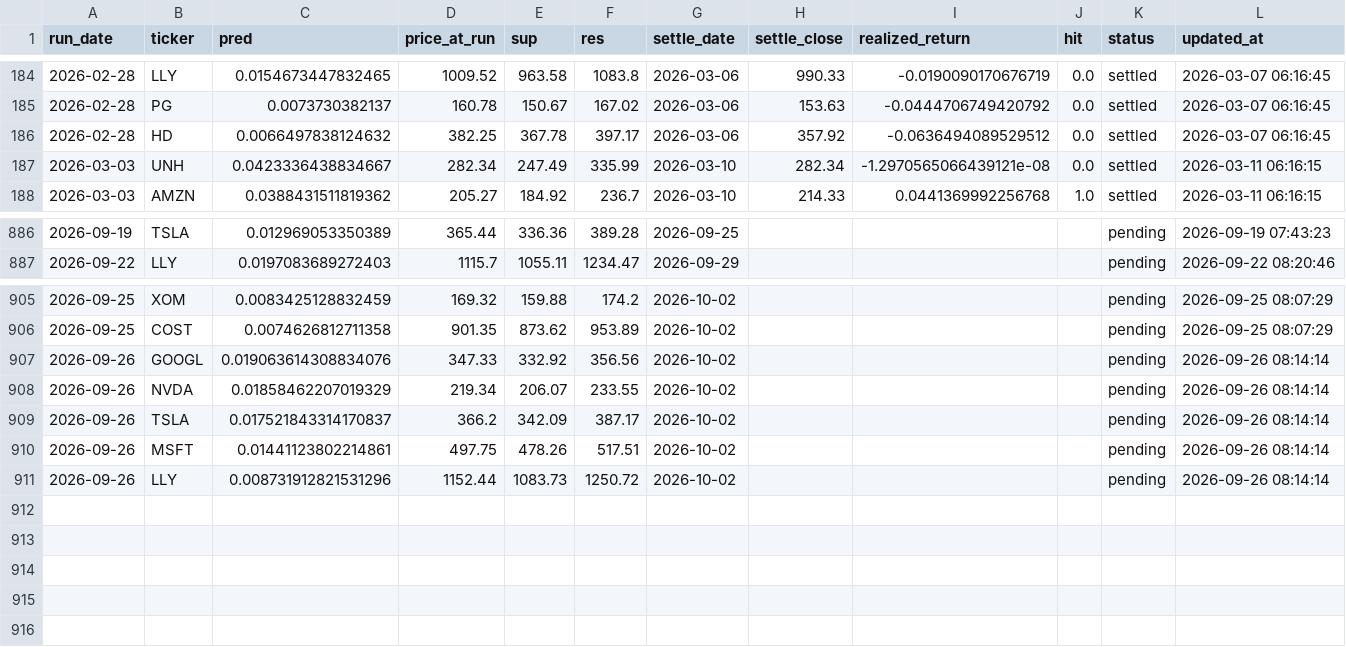
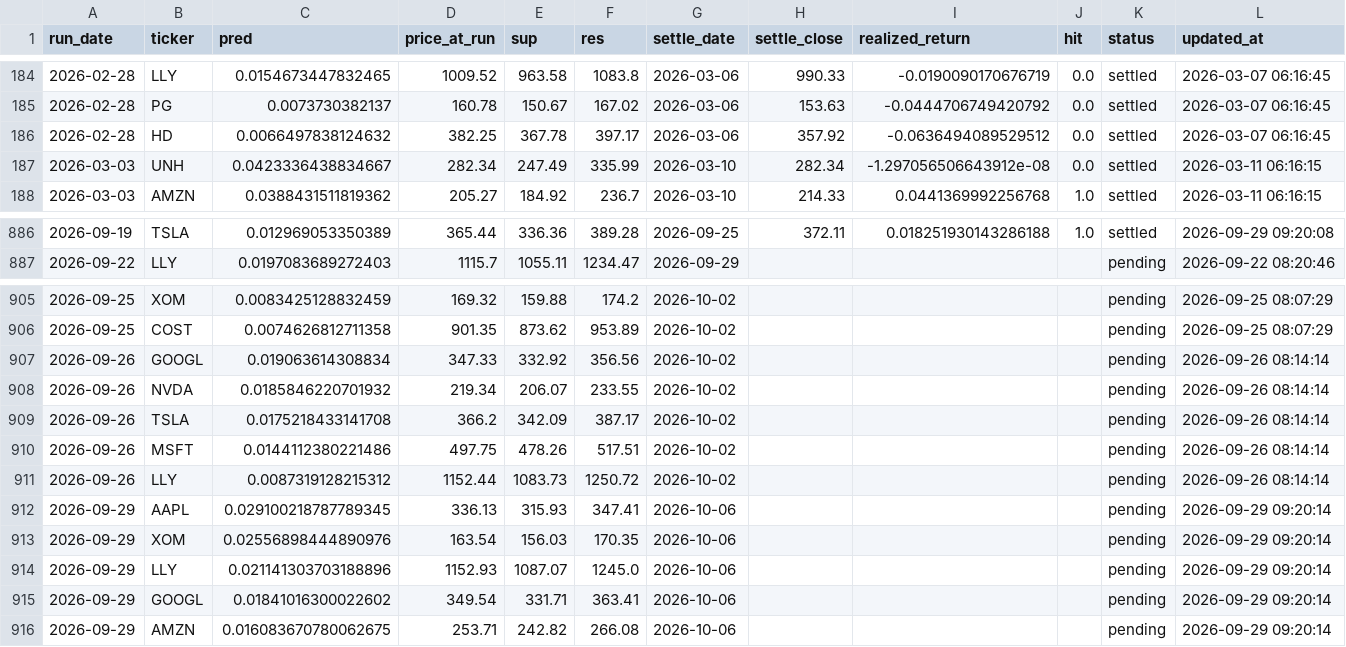
Before and after one commit to chehao0221/US-stock-ai, a CSV file: us_history.csv, drawn as a sheet; only a part is shown, gaps mark what is left out; the diff covers the shown part only.

```diff
--- a/us_history.csv
+++ b/us_history.csv
@@ -186,3 +186,3 @@
 2026-02-28,HD,0.0066497838124632,382.25,367.78,397.17,2026-03-06,357.92,-0.0636494089529512,0.0,settled,2026-03-07 06:16:45
-2026-03-03,UNH,0.0423336438834667,282.34,247.49,335.99,2026-03-10,282.34,-1.2970565066439121e-08,0.0,settled,2026-03-11 06:16:15
+2026-03-03,UNH,0.0423336438834667,282.34,247.49,335.99,2026-03-10,282.34,-1.297056506643912e-08,0.0,settled,2026-03-11 06:16:15
 2026-03-03,AMZN,0.0388431511819362,205.27,184.92,236.7,2026-03-10,214.33,0.0441369992256768,1.0,settled,2026-03-11 06:16:15
@@ -886,2 +886,2 @@
-2026-09-19,TSLA,0.012969053350389,365.44,336.36,389.28,2026-09-25,,,,pending,2026-09-19 07:43:23
+2026-09-19,TSLA,0.012969053350389,365.44,336.36,389.28,2026-09-25,372.11,0.018251930143286188,1.0,settled,2026-09-29 09:20:08
 2026-09-22,LLY,0.0197083689272403,1115.7,1055.11,1234.47,2026-09-29,,,,pending,2026-09-22 08:20:46
@@ -906,6 +906,11 @@
 2026-09-25,COST,0.0074626812711358,901.35,873.62,953.89,2026-10-02,,,,pending,2026-09-25 08:07:29
-2026-09-26,GOOGL,0.019063614308834076,347.33,332.92,356.56,2026-10-02,,,,pending,2026-09-26 08:14:14
-2026-09-26,NVDA,0.01858462207019329,219.34,206.07,233.55,2026-10-02,,,,pending,2026-09-26 08:14:14
-2026-09-26,TSLA,0.017521843314170837,366.2,342.09,387.17,2026-10-02,,,,pending,2026-09-26 08:14:14
-2026-09-26,MSFT,0.01441123802214861,497.75,478.26,517.51,2026-10-02,,,,pending,2026-09-26 08:14:14
-2026-09-26,LLY,0.008731912821531296,1152.44,1083.73,1250.72,2026-10-02,,,,pending,2026-09-26 08:14:14
+2026-09-26,GOOGL,0.019063614308834,347.33,332.92,356.56,2026-10-02,,,,pending,2026-09-26 08:14:14
+2026-09-26,NVDA,0.0185846220701932,219.34,206.07,233.55,2026-10-02,,,,pending,2026-09-26 08:14:14
+2026-09-26,TSLA,0.0175218433141708,366.2,342.09,387.17,2026-10-02,,,,pending,2026-09-26 08:14:14
+2026-09-26,MSFT,0.0144112380221486,497.75,478.26,517.51,2026-10-02,,,,pending,2026-09-26 08:14:14
+2026-09-26,LLY,0.0087319128215312,1152.44,1083.73,1250.72,2026-10-02,,,,pending,2026-09-26 08:14:14
+2026-09-29,AAPL,0.029100218787789345,336.13,315.93,347.41,2026-10-06,,,,pending,2026-09-29 09:20:14
+2026-09-29,XOM,0.02556898444890976,163.54,156.03,170.35,2026-10-06,,,,pending,2026-09-29 09:20:14
+2026-09-29,LLY,0.021141303703188896,1152.93,1087.07,1245.0,2026-10-06,,,,pending,2026-09-29 09:20:14
+2026-09-29,GOOGL,0.01841016300022602,349.54,331.71,363.41,2026-10-06,,,,pending,2026-09-29 09:20:14
+2026-09-29,AMZN,0.016083670780062675,253.71,242.82,266.08,2026-10-06,,,,pending,2026-09-29 09:20:14
```
Also changed, not shown: 50 edited cells elsewhere in this file.
